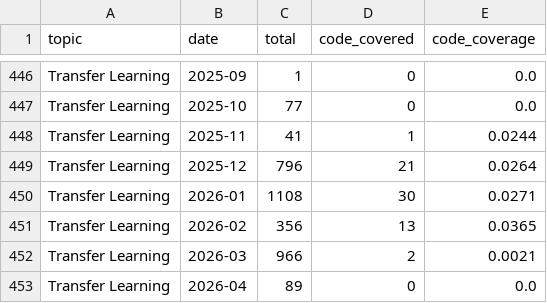
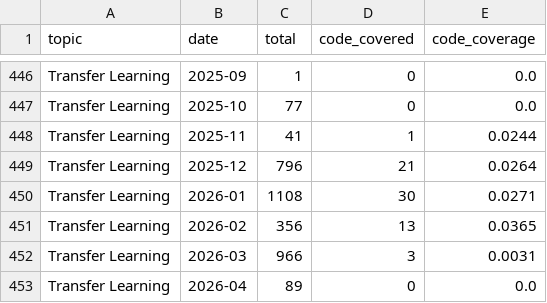
Before and after one commit to isLinXu/paper-list, a CSV file: docs/analytics/data/code_coverage_monthly.csv, drawn as a sheet; only a part is shown, gaps mark what is left out.

```diff
--- a/docs/analytics/data/code_coverage_monthly.csv
+++ b/docs/analytics/data/code_coverage_monthly.csv
@@ -451,3 +451,3 @@ Transfer Learning,2026-01,1108,30,0.0271
 Transfer Learning,2026-02,356,13,0.0365
-Transfer Learning,2026-03,966,2,0.0021
+Transfer Learning,2026-03,966,3,0.0031
 Transfer Learning,2026-04,89,0,0.0
```
Also changed, not shown: docs/analytics/data/code_coverage_daily.csv, 5 other files.
